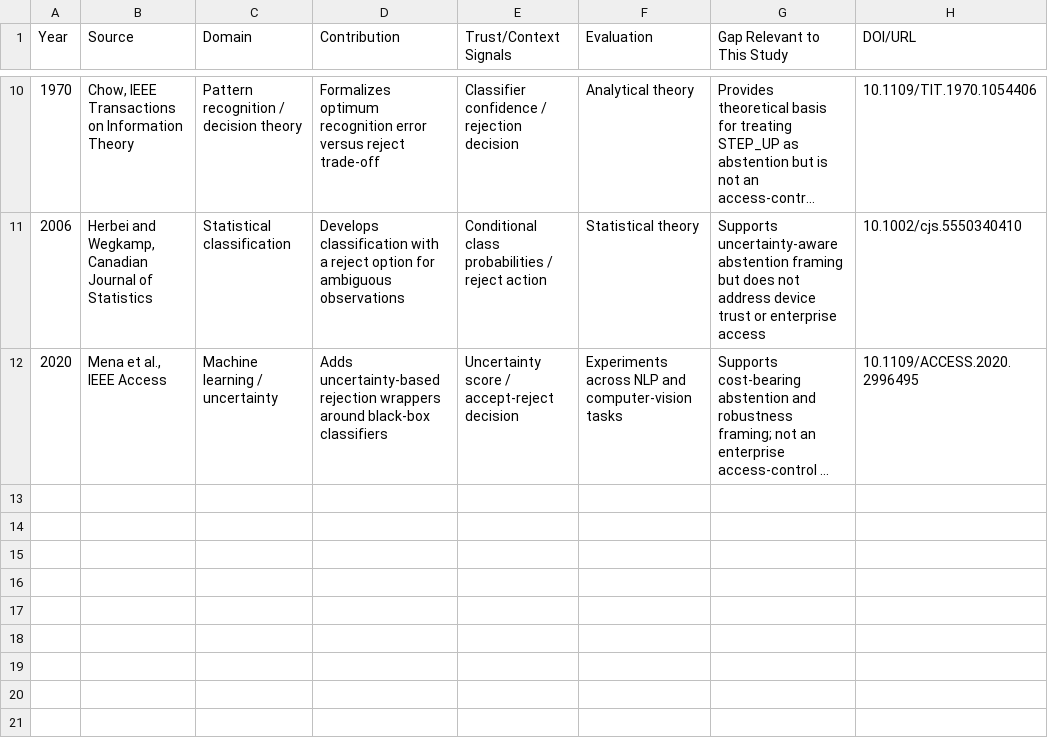
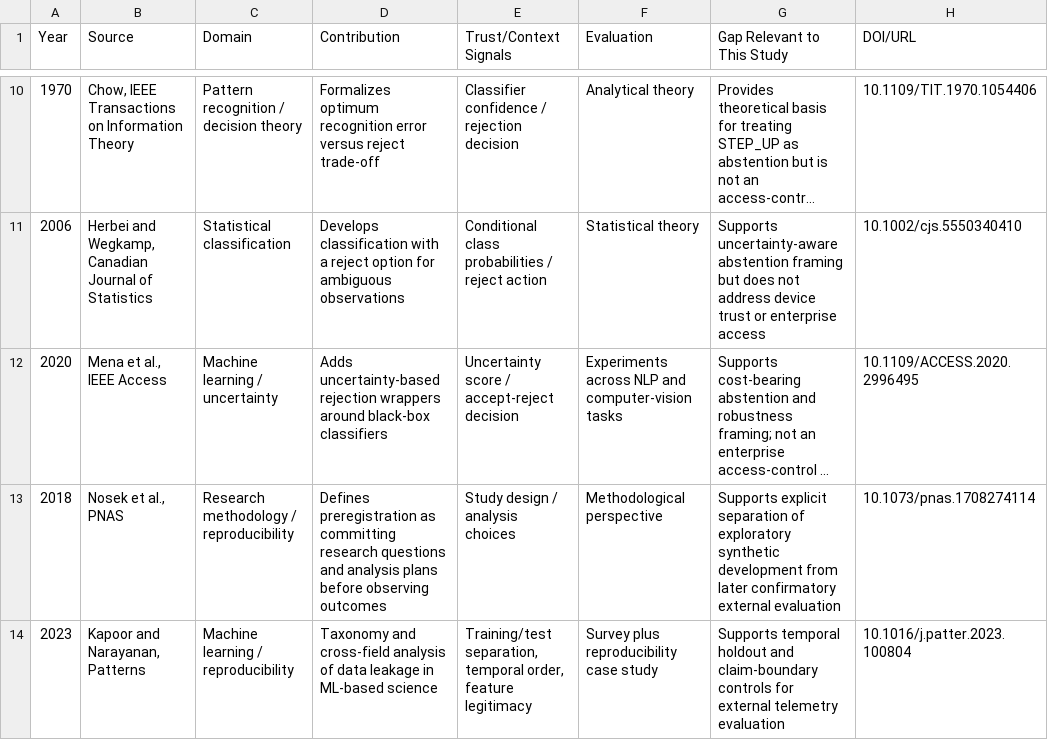
Before and after one commit to gittaqui/device-trust-framework, a CSV file: research/literature-matrix.csv, drawn as a sheet; only a part is shown, gaps mark what is left out; long unchanged cells end in …; the diff names each change by its address in the sheet, - before the commit and + after, or states it on an @@ line.

Commit message:
Freeze external-validation claims and temporal protocol

```diff
--- a/research/literature-matrix.csv
+++ b/research/literature-matrix.csv
+row 13: 2018 | Nosek et al., PNAS | Research methodology / reproducibility | Defines preregistration as committing research questions and analysis plans before observing outcomes | Study design / analysis choices | Methodological perspective | Supports explicit separation of exploratory synthetic development from later confirmatory external evaluation | 10.1073/pnas.1708274114
+row 14: 2023 | Kapoor and Narayanan, Patterns | Machine learning / reproducibility | Taxonomy and cross-field analysis of data leakage in ML-based science | Training/test separation, temporal order, feature legitimacy | Survey plus reproducibility case study | Supports temporal holdout and claim-boundary controls for external telemetry evaluation | 10.1016/j.patter.2023.100804
```
Also changed, not shown: 3 other files.
